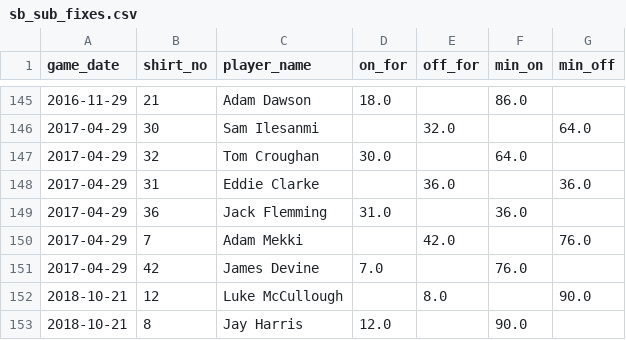
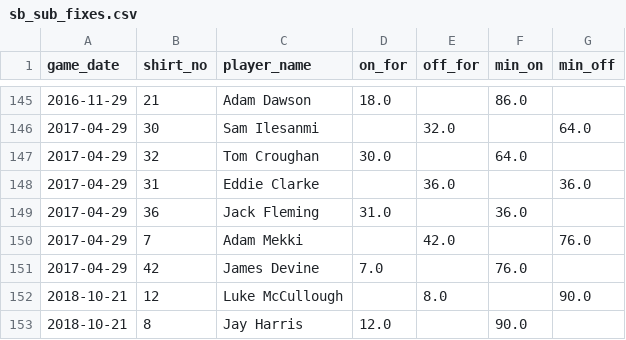
Before and after one commit to petebrown/complete-record, a CSV file: seasons/manual/sb_sub_fixes.csv, drawn as a sheet; only a part is shown, gaps mark what is left out.

```diff
--- a/seasons/manual/sb_sub_fixes.csv
+++ b/seasons/manual/sb_sub_fixes.csv
@@ -148,3 +148,3 @@ game_date,shirt_no,player_name,on_for,off_for,min_on,min_off
 2017-04-29,31,Eddie Clarke,,36.0,,36.0
-2017-04-29,36,Jack Flemming,31.0,,36.0,
+2017-04-29,36,Jack Fleming,31.0,,36.0,
 2017-04-29,7,Adam Mekki,,42.0,,76.0
```
